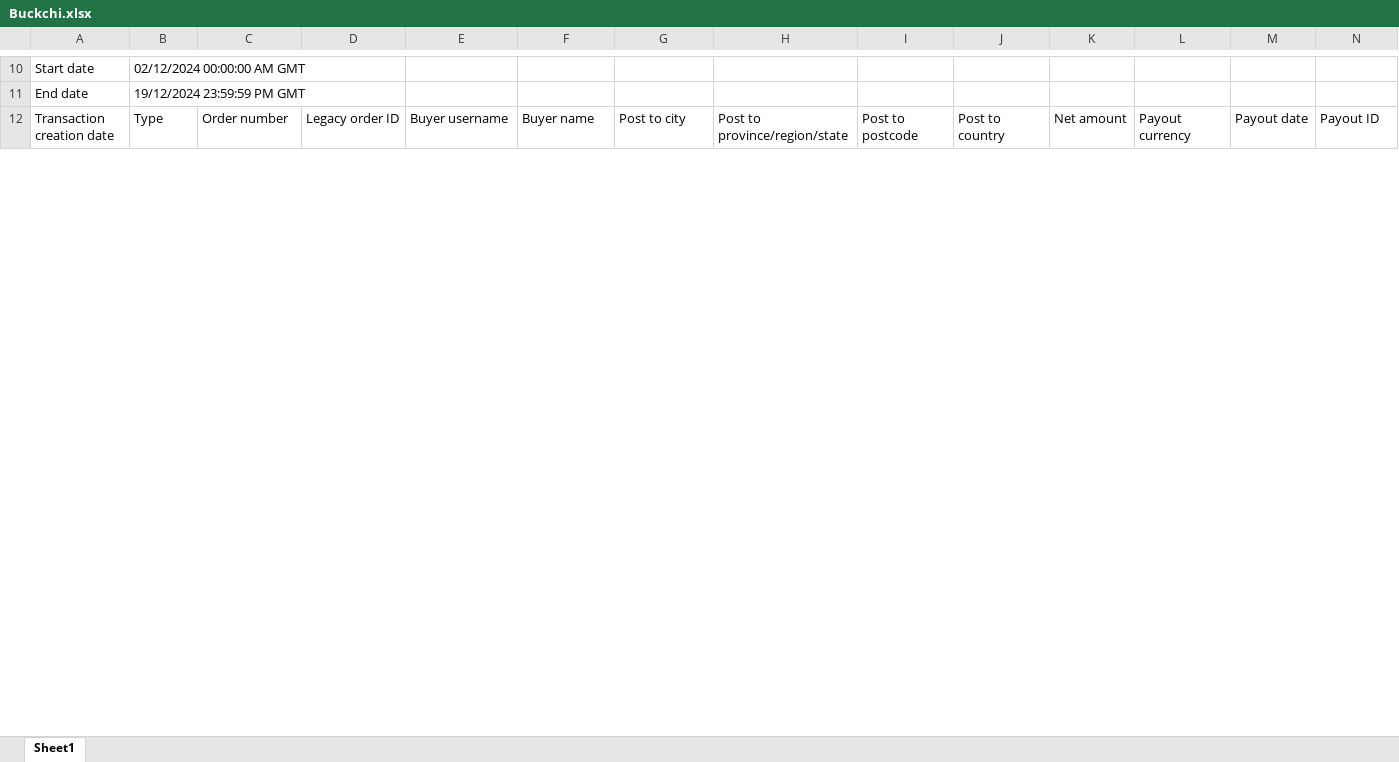
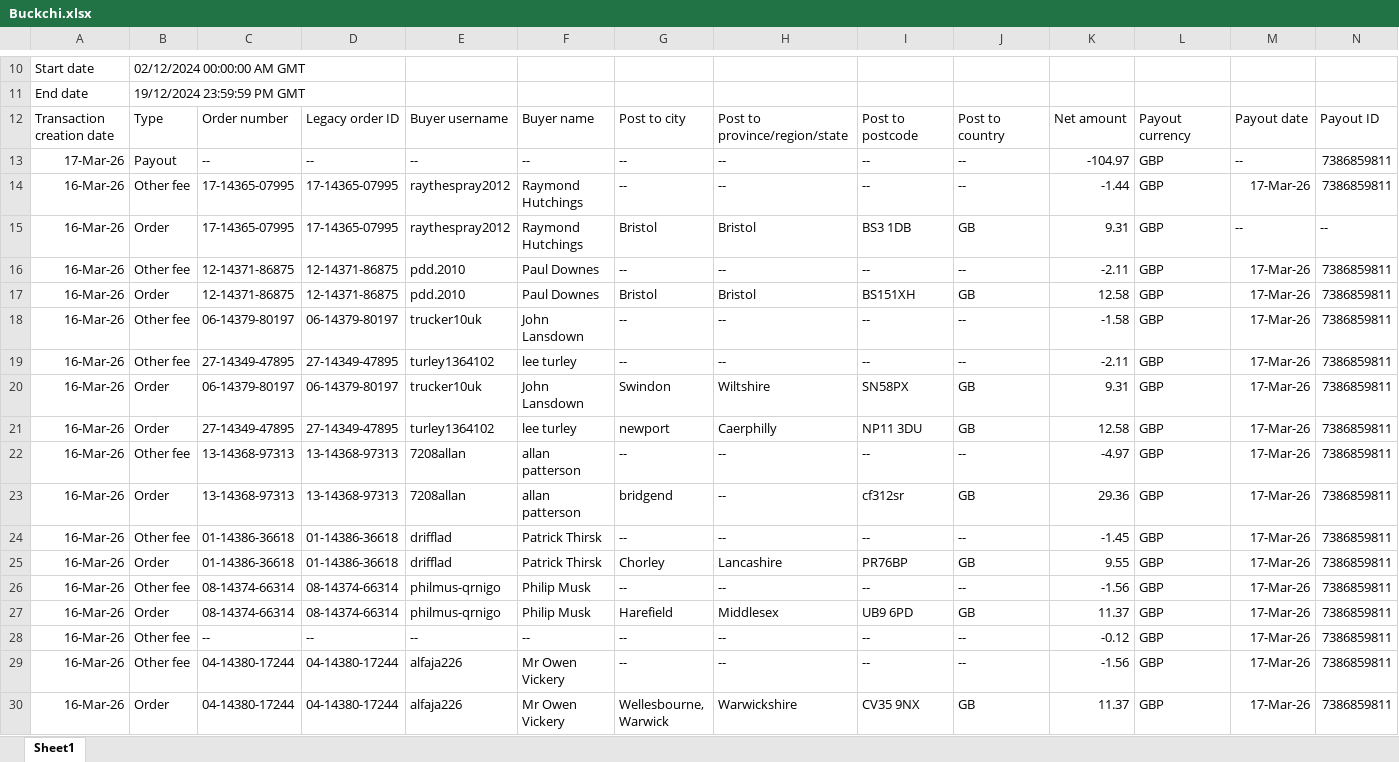
Before and after one commit to NIBH014B/BuckchiDailyReport, an Excel workbook: Raw Sales Data/Buckchi.xlsx, sheet Sheet1, drawn as a sheet; only a part is shown, gaps mark what is left out; values as stored, in another font and other column widths than the file's, no borders; rows hold the shown columns only; the diff covers the shown part only; the diff names each change by its address in the sheet, - before the commit and + after, or states it on an @@ line.

```diff
--- a/Raw Sales Data/Buckchi.xlsx (sheet Sheet1)
+++ b/Raw Sales Data/Buckchi.xlsx (sheet Sheet1)
+row 13: 17-Mar-26 | Payout | -- | -- | -- | -- | -- | -- | -- | -- | -104.97 | GBP | -- | 7386859811
+row 14: 16-Mar-26 | Other fee | 17-14365-07995 | 17-14365-07995 | raythespray2012 | Raymond Hutchings | -- | -- | -- | -- | -1.44 | GBP | 17-Mar-26 | 7386859811
+row 15: 16-Mar-26 | Order | 17-14365-07995 | 17-14365-07995 | raythespray2012 | Raymond Hutchings | Bristol | Bristol | BS3 1DB | GB | 9.31 | GBP | -- | --
+row 16: 16-Mar-26 | Other fee | 12-14371-86875 | 12-14371-86875 | pdd.2010 | Paul Downes | -- | -- | -- | -- | -2.11 | GBP | 17-Mar-26 | 7386859811
+row 17: 16-Mar-26 | Order | 12-14371-86875 | 12-14371-86875 | pdd.2010 | Paul Downes | Bristol | Bristol | BS151XH | GB | 12.58 | GBP | 17-Mar-26 | 7386859811
+row 18: 16-Mar-26 | Other fee | 06-14379-80197 | 06-14379-80197 | trucker10uk | John Lansdown | -- | -- | -- | -- | -1.58 | GBP | 17-Mar-26 | 7386859811
+row 19: 16-Mar-26 | Other fee | 27-14349-47895 | 27-14349-47895 | turley1364102 | lee turley | -- | -- | -- | -- | -2.11 | GBP | 17-Mar-26 | 7386859811
+row 20: 16-Mar-26 | Order | 06-14379-80197 | 06-14379-80197 | trucker10uk | John Lansdown | Swindon | Wiltshire | SN58PX | GB | 9.31 | GBP | 17-Mar-26 | 7386859811
+row 21: 16-Mar-26 | Order | 27-14349-47895 | 27-14349-47895 | turley1364102 | lee turley | newport | Caerphilly | NP11 3DU | GB | 12.58 | GBP | 17-Mar-26 | 7386859811
+row 22: 16-Mar-26 | Other fee | 13-14368-97313 | 13-14368-97313 | 7208allan | allan patterson | -- | -- | -- | -- | -4.97 | GBP | 17-Mar-26 | 7386859811
+row 23: 16-Mar-26 | Order | 13-14368-97313 | 13-14368-97313 | 7208allan | allan patterson | bridgend | -- | cf312sr | GB | 29.36 | GBP | 17-Mar-26 | 7386859811
+row 24: 16-Mar-26 | Other fee | 01-14386-36618 | 01-14386-36618 | drifflad | Patrick Thirsk | -- | -- | -- | -- | -1.45 | GBP | 17-Mar-26 | 7386859811
+row 25: 16-Mar-26 | Order | 01-14386-36618 | 01-14386-36618 | drifflad | Patrick Thirsk | Chorley | Lancashire | PR76BP | GB | 9.55 | GBP | 17-Mar-26 | 7386859811
+row 26: 16-Mar-26 | Other fee | 08-14374-66314 | 08-14374-66314 | philmus-qrnigo | Philip Musk | -- | -- | -- | -- | -1.56 | GBP | 17-Mar-26 | 7386859811
+row 27: 16-Mar-26 | Order | 08-14374-66314 | 08-14374-66314 | philmus-qrnigo | Philip Musk | Harefield | Middlesex | UB9 6PD | GB | 11.37 | GBP | 17-Mar-26 | 7386859811
+row 28: 16-Mar-26 | Other fee | -- | -- | -- | -- | -- | -- | -- | -- | -0.12 | GBP | 17-Mar-26 | 7386859811
+row 29: 16-Mar-26 | Other fee | 04-14380-17244 | 04-14380-17244 | alfaja226 | Mr Owen Vickery | -- | -- | -- | -- | -1.56 | GBP | 17-Mar-26 | 7386859811
+row 30: 16-Mar-26 | Order | 04-14380-17244 | 04-14380-17244 | alfaja226 | Mr Owen Vickery | Wellesbourne, Warwick | Warwickshire | CV35 9NX | GB | 11.37 | GBP | 17-Mar-26 | 7386859811
```
Also changed, not shown: 1 added row and 12 edited cells elsewhere in this sheet, Raw Sales Data/Vandey.xlsx.
